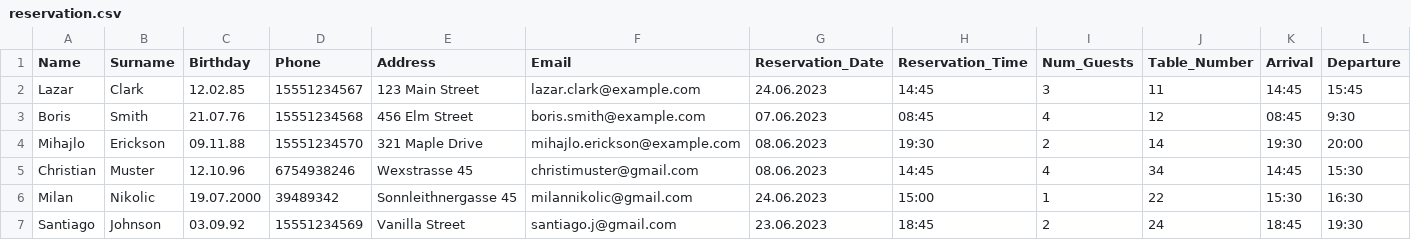
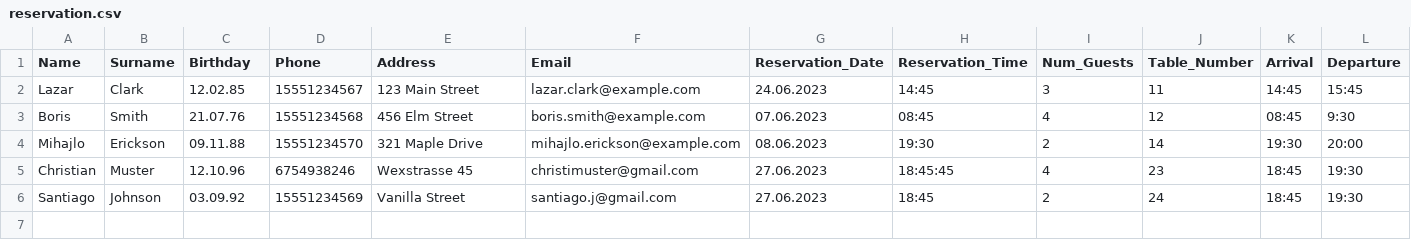
Before and after one commit to FHTW-HWSE/projekt-group3-project2, a CSV file: source/reservation.csv, drawn as a sheet.

```diff
--- a/source/reservation.csv
+++ b/source/reservation.csv
@@ -4,4 +4,3 @@ Boris,Smith,21.07.76,15551234568,456 Elm Street,boris.smith@example.com,07.06.20
 Mihajlo,Erickson,09.11.88,15551234570,321 Maple Drive,mihajlo.erickson@example.com,08.06.2023,19:30,2,14,19:30,20:00
-Christian,Muster,12.10.96,6754938246,Wexstrasse 45,christimuster@gmail.com,08.06.2023,14:45,4,34,14:45,15:30
-Milan,Nikolic,19.07.2000,39489342,Sonnleithnergasse 45, milannikolic@gmail.com,24.06.2023,15:00,1,22,15:30,16:30
-Santiago,Johnson,03.09.92,15551234569,Vanilla Street,santiago.j@gmail.com,23.06.2023,18:45,2,24,18:45,19:30
+Christian,Muster,12.10.96,6754938246,Wexstrasse 45,christimuster@gmail.com,27.06.2023,18:45:45,4,23,18:45,19:30
+Santiago,Johnson,03.09.92,15551234569,Vanilla Street,santiago.j@gmail.com,27.06.2023,18:45,2,24,18:45,19:30
```
Also changed, not shown: 13 other files.
